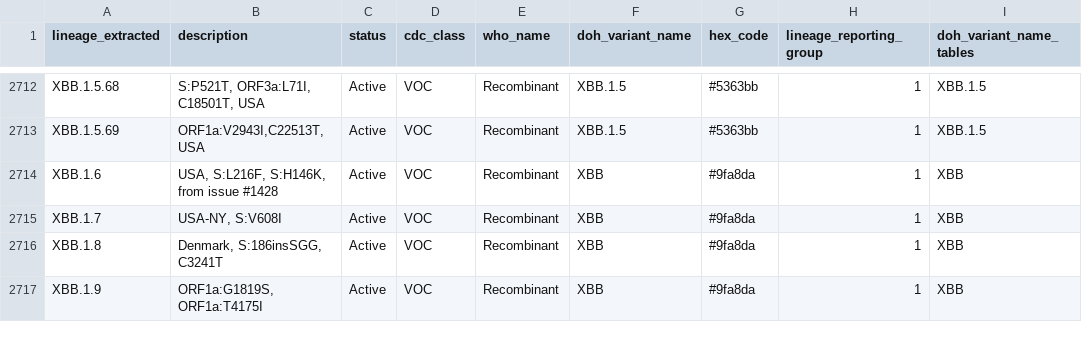
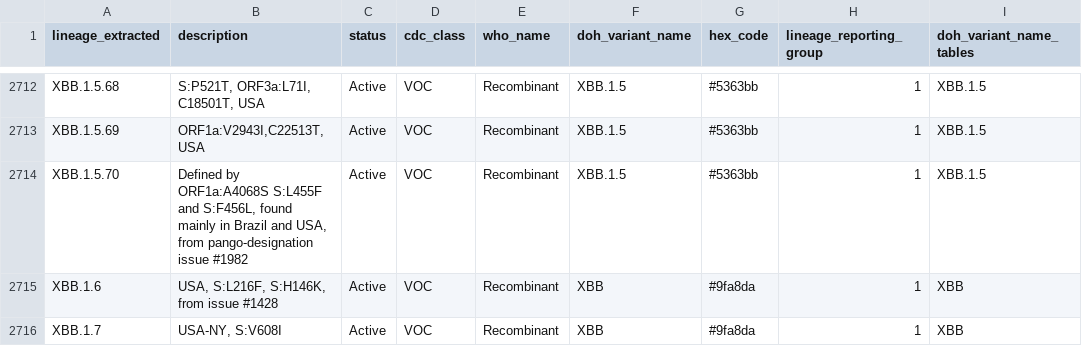
Before and after one commit to northwest-pgcoe/lineage_classifications, a CSV file: lineage_classifications.csv, drawn as a sheet; only a part is shown, gaps mark what is left out; the shorter side is filled out with more unchanged rows; the diff names each change by its address in the sheet, - before the commit and + after, or states it on an @@ line.

Commit message:
New lineage XB.1.5.70 grouped with XBB.1.5

```diff
--- a/lineage_classifications.csv
+++ b/lineage_classifications.csv
+row 2714: XBB.1.5.70 | Defined by ORF1a:A4068S S:L455F and S:F456L, found mainly in Brazil and USA, from pango-designation issue #1982 | Active | VOC | Recombinant | XBB.1.5 | #5363bb | 1 | XBB.1.5
```
